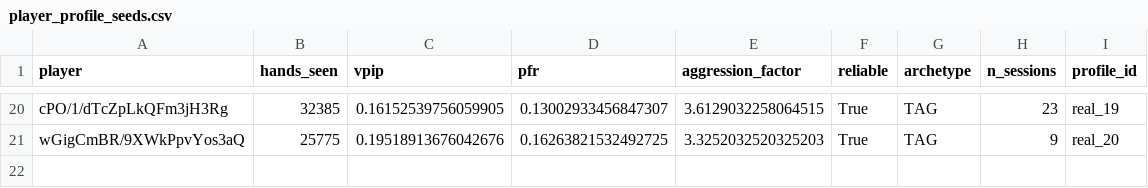
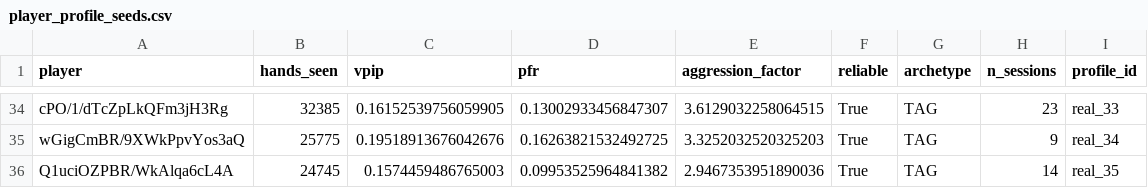
Before and after one commit to le-melon1/PokerDom_Microlimits_Analysis, a CSV file: data/reference/player_profile_seeds.csv, drawn as a sheet; only a part is shown, gaps mark what is left out; addresses are those after the commit; the diff covers the shown part only; the diff names each change by its address in the sheet, - before the commit and + after, or states it on an @@ line.

Commit message:
Expand player-profile pool to 35 (was 20) so Nit gets 3 seats, not 1
At N=20, Nit's 7.4% population share rounds down to a single seat under
largest-remainder apportionment -- not enough to see any real variation
among Nit-styled opponents. 35 is the smallest N where the same
proportional allocation yields >=3 for every archetype, including the
rarest one: Loose-passive 11, Station 9, LAG 5, Maniac 4, TAG 3, Nit 3.

```diff
--- a/data/reference/player_profile_seeds.csv
+++ b/data/reference/player_profile_seeds.csv
-I34 (profile_id): real_19
+I34 (profile_id): real_33
-I35 (profile_id): real_20
+I35 (profile_id): real_34
+row 36: Q1uciOZPBR/WkAlqa6cL4A | 24745 | 0.1574459486765003 | 0.09953525964841382 | 2.9467353951890036 | True | TAG | 14 | real_35
```
Also changed, not shown: 14 added rows and 15 edited cells elsewhere in this file, 1 other file.
